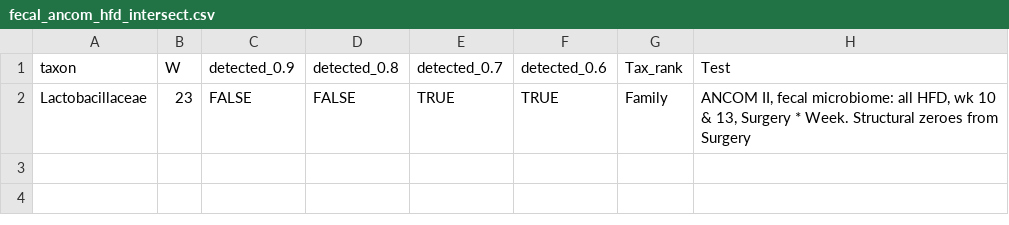
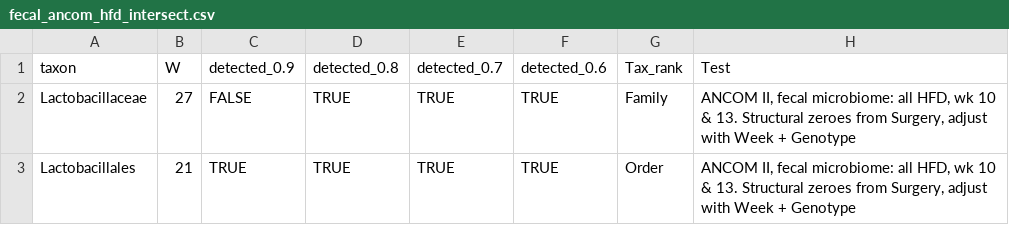
Before and after one commit to yk132/GLP_KO_Microbiome_final, a CSV file: fecal_ancom_hfd_intersect.csv, drawn as a sheet.

```diff
--- a/fecal_ancom_hfd_intersect.csv
+++ b/fecal_ancom_hfd_intersect.csv
@@ -1,2 +1,3 @@
 taxon,W,detected_0.9,detected_0.8,detected_0.7,detected_0.6,Tax_rank,Test
-Lactobacillaceae,23,FALSE,FALSE,TRUE,TRUE,Family,"ANCOM II, fecal microbiome: all HFD, wk 10 & 13, Surgery * Week. Structural zeroes from Surgery"
+Lactobacillaceae,27,FALSE,TRUE,TRUE,TRUE,Family,"ANCOM II, fecal microbiome: all HFD, wk 10 & 13. Structural zeroes from Surgery, adjust with Week + Genotype"
+Lactobacillales,21,TRUE,TRUE,TRUE,TRUE,Order,"ANCOM II, fecal microbiome: all HFD, wk 10 & 13. Structural zeroes from Surgery, adjust with Week + Genotype"
```
Also changed, not shown: fecal_deseq_hfd_intersect.csv.
